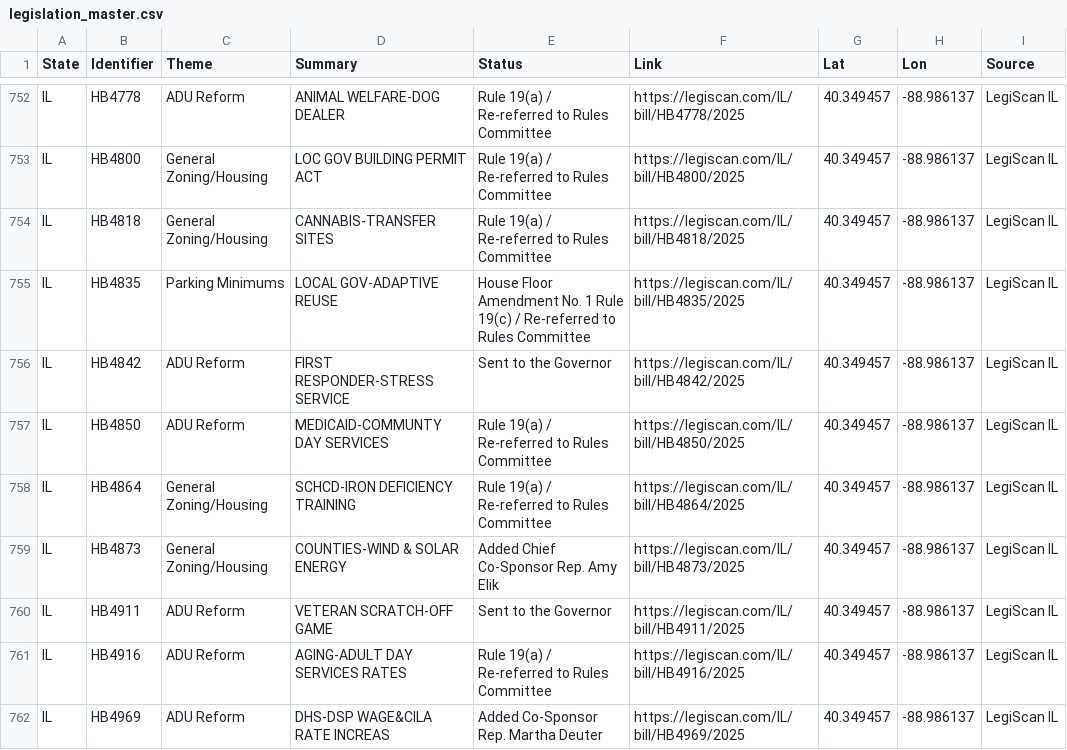
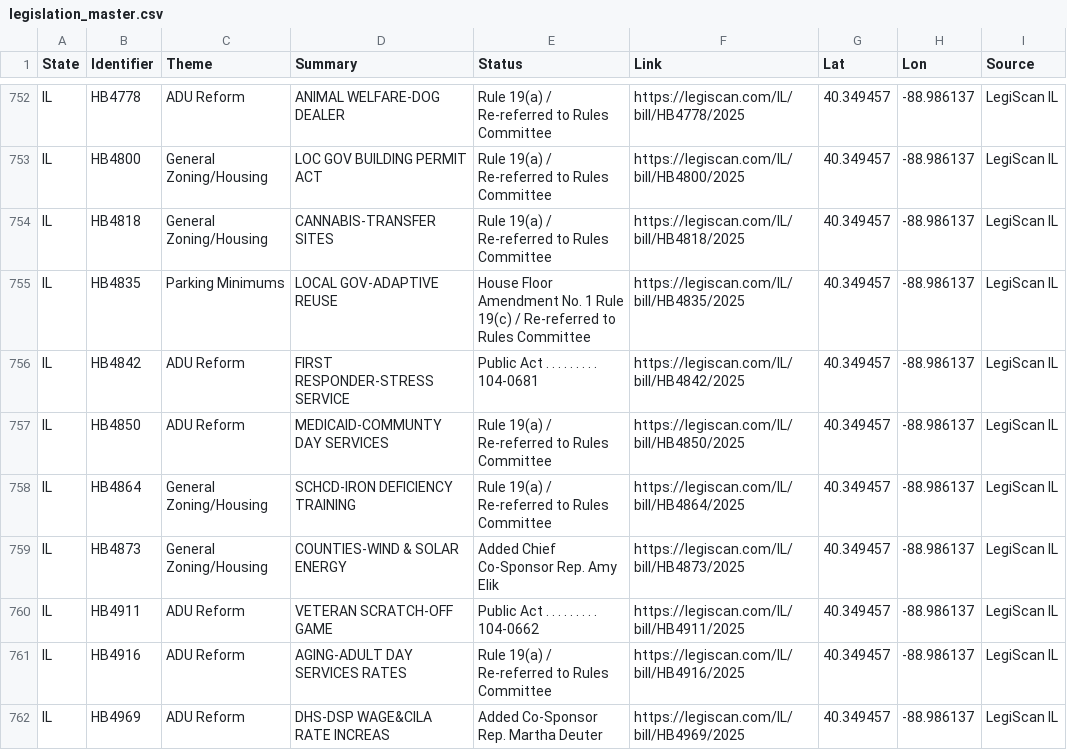
Before and after one commit to hoffmanap/legtracker, a CSV file: legislation_master.csv, drawn as a sheet; only a part is shown, gaps mark what is left out; the diff covers the shown part only.

```diff
--- a/legislation_master.csv
+++ b/legislation_master.csv
@@ -755,3 +755,3 @@ IL,HB4818,General Zoning/Housing,CANNABIS-TRANSFER SITES,Rule 19(a) / Re-referre
 IL,HB4835,Parking Minimums,LOCAL GOV-ADAPTIVE REUSE,House Floor Amendment No. 1 Rule 19(c) / Re-referred to Rules Committee,https://legiscan.com/IL/bill/HB4835/2025,40.349457,-88.986137,LegiScan IL
-IL,HB4842,ADU Reform,FIRST RESPONDER-STRESS SERVICE,Sent to the Governor,https://legiscan.com/IL/bill/HB4842/2025,40.349457,-88.986137,LegiScan IL
+IL,HB4842,ADU Reform,FIRST RESPONDER-STRESS SERVICE,Public Act . . . . . . . . . 104-0681,https://legiscan.com/IL/bill/HB4842/2025,40.349457,-88.986137,LegiScan IL
 IL,HB4850,ADU Reform,MEDICAID-COMMUNTY DAY SERVICES,Rule 19(a) / Re-referred to Rules Committee,https://legiscan.com/IL/bill/HB4850/2025,40.349457,-88.986137,LegiScan IL
@@ -759,3 +759,3 @@ IL,HB4864,General Zoning/Housing,SCHCD-IRON DEFICIENCY TRAINING,Rule 19(a) / Re-
 IL,HB4873,General Zoning/Housing,COUNTIES-WIND & SOLAR ENERGY,Added Chief Co-Sponsor Rep. Amy Elik,https://legiscan.com/IL/bill/HB4873/2025,40.349457,-88.986137,LegiScan IL
-IL,HB4911,ADU Reform,VETERAN SCRATCH-OFF GAME,Sent to the Governor,https://legiscan.com/IL/bill/HB4911/2025,40.349457,-88.986137,LegiScan IL
+IL,HB4911,ADU Reform,VETERAN SCRATCH-OFF GAME,Public Act . . . . . . . . . 104-0662,https://legiscan.com/IL/bill/HB4911/2025,40.349457,-88.986137,LegiScan IL
 IL,HB4916,ADU Reform,AGING-ADULT DAY SERVICES RATES,Rule 19(a) / Re-referred to Rules Committee,https://legiscan.com/IL/bill/HB4916/2025,40.349457,-88.986137,LegiScan IL
```
Also changed, not shown: 7 added rows and 59 edited cells elsewhere in this file.
